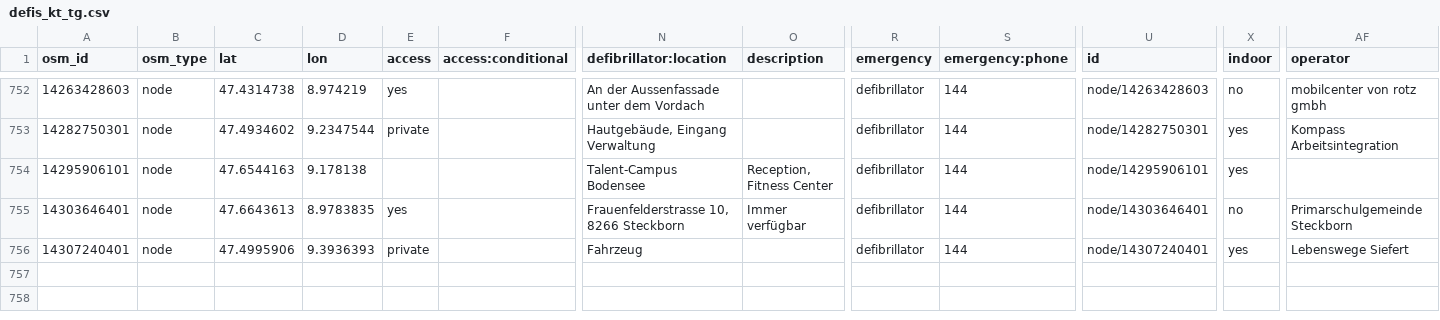
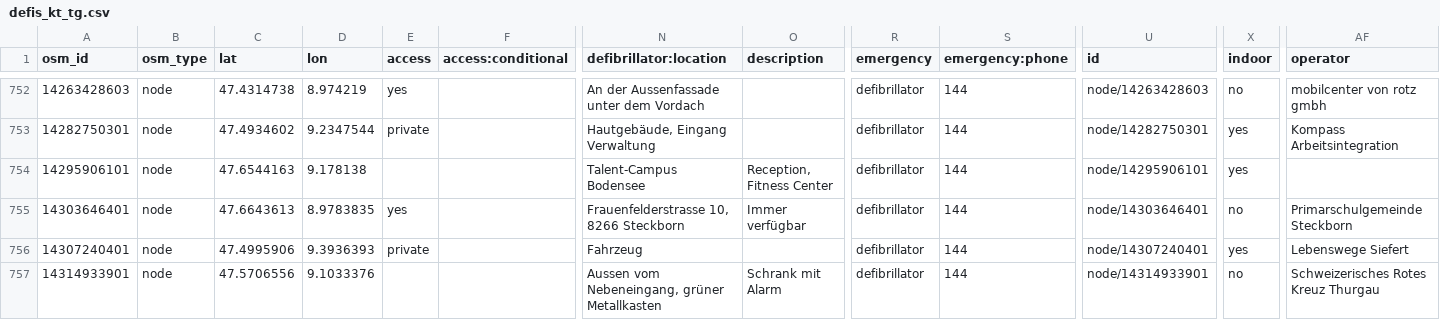
Before and after one commit to defikarte/defi_data, a CSV file: data/csv/defis_kt_tg.csv, drawn as a sheet; only a part is shown, gaps mark what is left out; rows hold the shown columns only; the diff names each change by its address in the sheet, - before the commit and + after, or states it on an @@ line.

```diff
--- a/data/csv/defis_kt_tg.csv
+++ b/data/csv/defis_kt_tg.csv
+row 757: 14314933901 | node | 47.5706556 | 9.1033376 |  |  | Aussen vom Nebeneingang, grüner Metallkasten | Schrank mit Alarm | defibrillator | 144 | node/14314933901 | no | Schweizerisches Rotes Kreuz Thurgau
```
Also changed, not shown: data/csv/defis_kt_ag.csv, data/csv/defis_kt_vd.csv, 11 other files.
